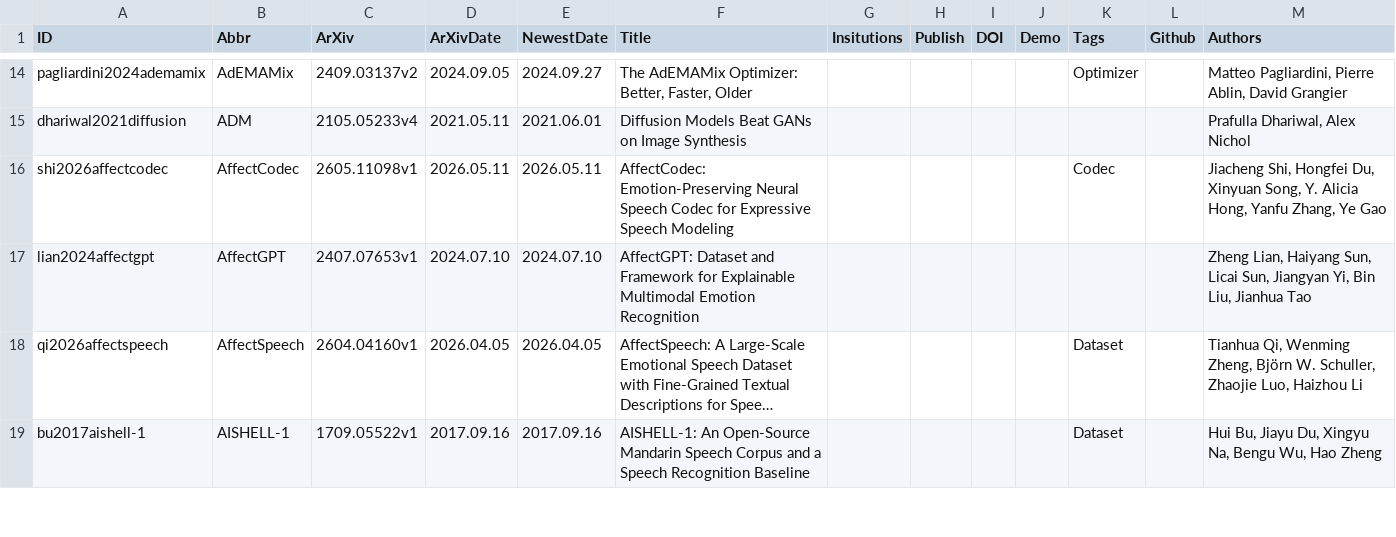
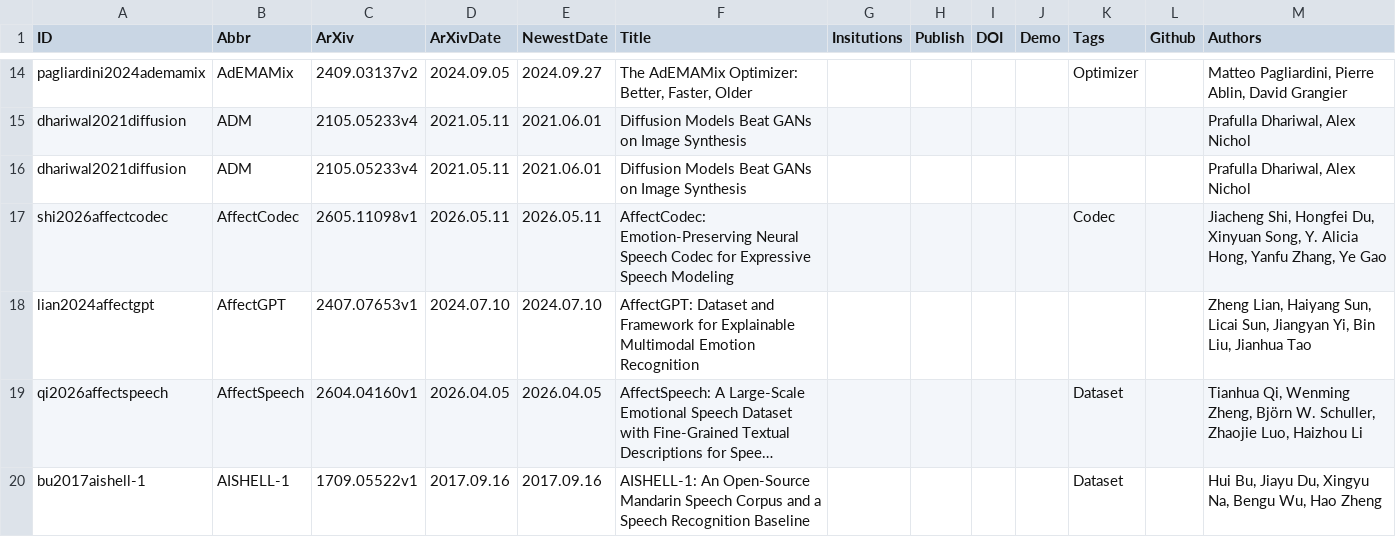
Before and after one commit to SapphireLab/Sapphire-TTS-Collection, a CSV file: Papers.csv, drawn as a sheet; only a part is shown, gaps mark what is left out; long unchanged cells end in …; the diff covers the shown part only; the diff names each change by its address in the sheet, - before the commit and + after, or states it on an @@ line.

Commit message:
Update Papers

```diff
--- a/Papers.csv
+++ b/Papers.csv
+row 16: dhariwal2021diffusion | ADM | 2105.05233v4 | 2021.05.11 | 2021.06.01 | Diffusion Models Beat GANs on Image Synthesis |  |  |  |  |  |  | Prafulla Dhariwal, Alex Nichol
```
Also changed, not shown: 6 added rows elsewhere in this file.
